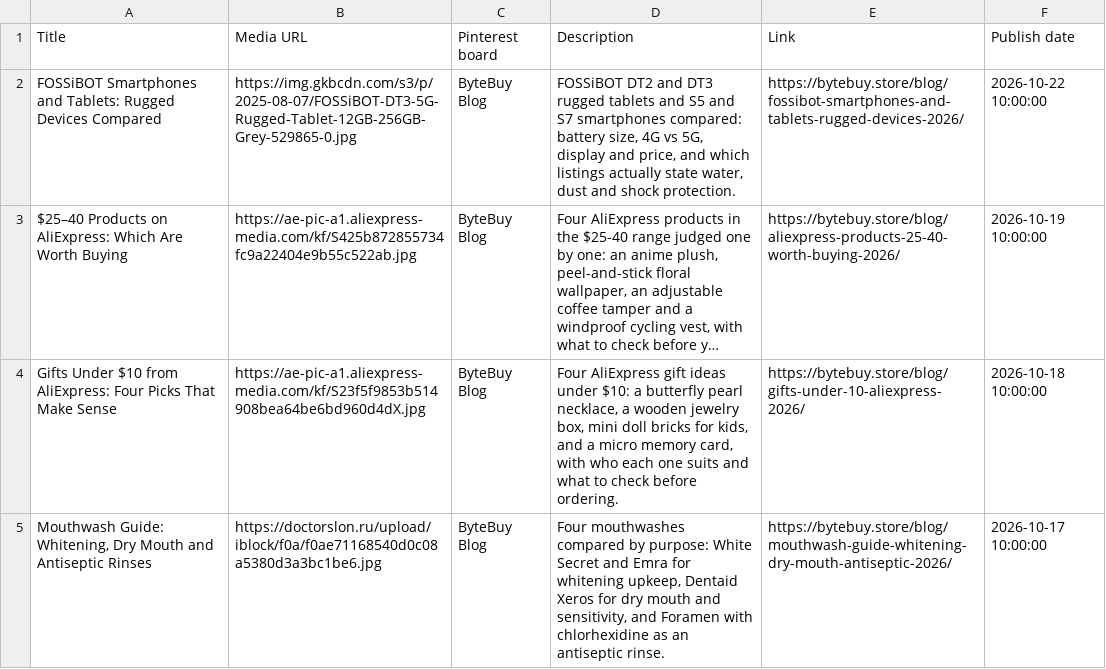
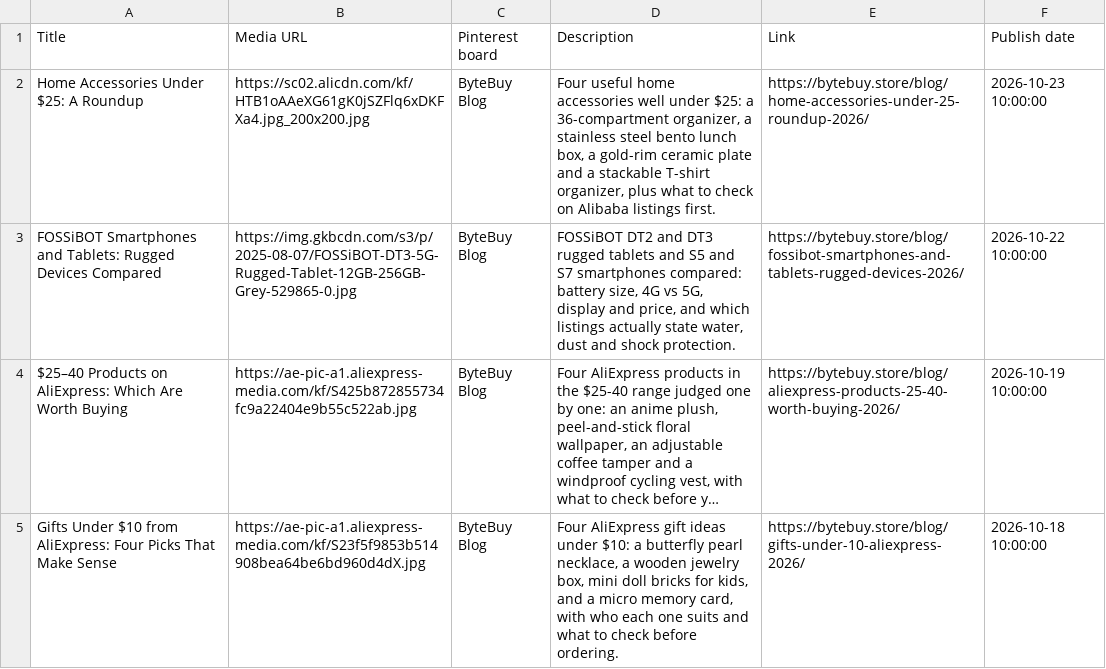
Before and after one commit to artpil/bytebuy, a CSV file: pinterest-articles.CSV, drawn as a sheet; only a part is shown; the shorter side is filled out with more unchanged rows; long unchanged cells end in ….

```diff
--- a/pinterest-articles.CSV
+++ b/pinterest-articles.CSV
@@ -1,2 +1,3 @@
 Title,Media URL,Pinterest board,Description,Link,Publish date
+"Home Accessories Under $25: A Roundup","https://sc02.alicdn.com/kf/HTB1oAAeXG61gK0jSZFlq6xDKFXa4.jpg_200x200.jpg","ByteBuy Blog","Four useful home accessories well under $25: a 36-compartment organizer, a stainless steel bento lunch box, a gold-rim ceramic plate and a stackable T-shirt organizer, plus what to check on Alibaba listings first.","https://bytebuy.store/blog/home-accessories-under-25-roundup-2026/","2026-10-23 10:00:00"
 "FOSSiBOT Smartphones and Tablets: Rugged Devices Compared","https://img.gkbcdn.com/s3/p/2025-08-07/FOSSiBOT-DT3-5G-Rugged-Tablet-12GB-256GB-Grey-529865-0.jpg","ByteBuy Blog","FOSSiBOT DT2 and DT3 rugged tablets and S5 and S7 smartphones compared: battery size, 4G vs 5G, display and price, and which listings actually state water, dust and shock protection.","https://bytebuy.store/blog/fossibot-smartphones-and-tablets-rugged-devices-2026/","2026-10-22 10:00:00"
```
Also changed, not shown: 9 other files.
